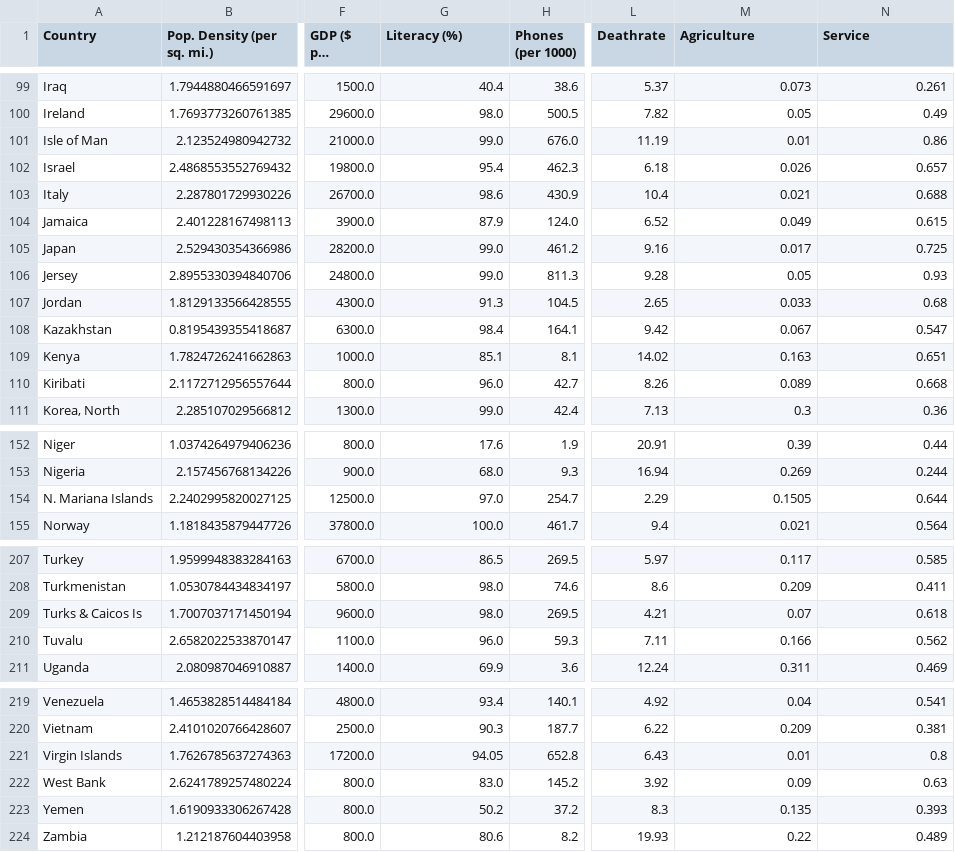
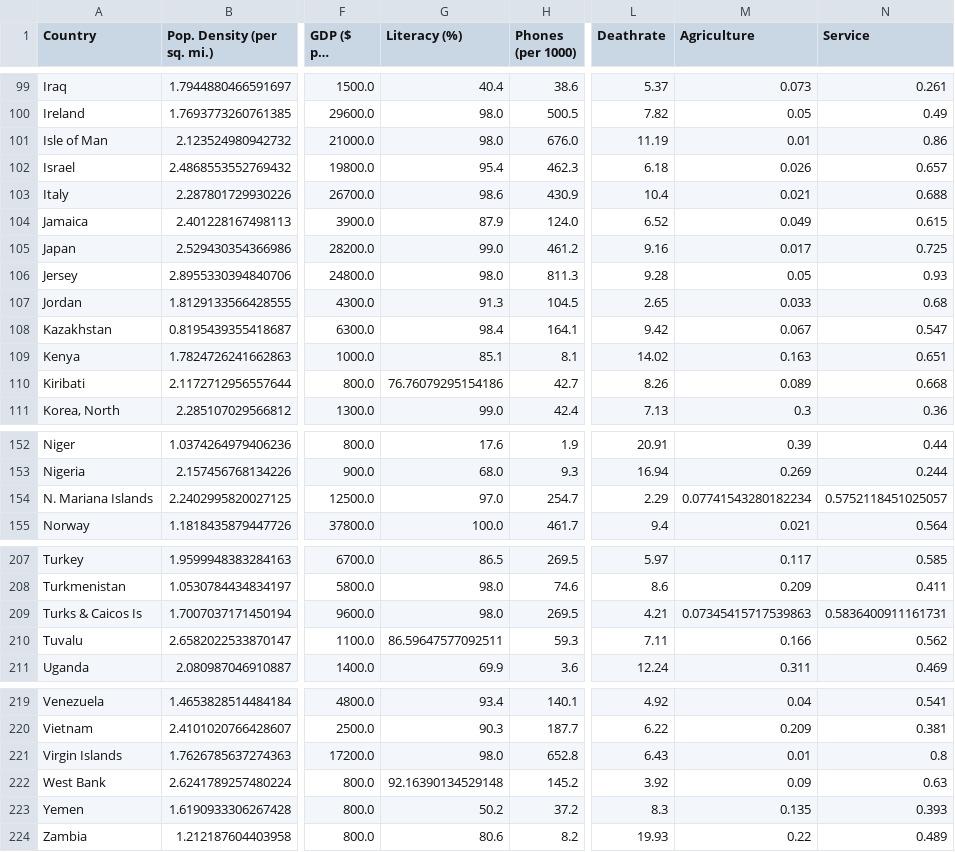
Before and after one commit to Eduardodelacruzmaldonado/Proyecto_PCA_Datos_Mundo, a CSV file: resultados/base_transformada.csv, drawn as a sheet; only a part is shown, gaps mark what is left out; long unchanged cells end in …; the diff covers the shown part only; the diff names each change by its address in the sheet, - before the commit and + after, or states it on an @@ line.

```diff
--- a/resultados/base_transformada.csv
+++ b/resultados/base_transformada.csv
-G101 (Literacy (%)): 99.0
+G101 (Literacy (%)): 98.0
-G106 (Literacy (%)): 99.0
+G106 (Literacy (%)): 98.0
-G110 (Literacy (%)): 96.0
+G110 (Literacy (%)): 76.76079295154186
-M154 (Agriculture): 0.1505
+M154 (Agriculture): 0.07741543280182234
-N154 (Service): 0.644
+N154 (Service): 0.5752118451025057
-M209 (Agriculture): 0.07
+M209 (Agriculture): 0.07345415717539863
-N209 (Service): 0.618
+N209 (Service): 0.5836400911161731
-G210 (Literacy (%)): 96.0
+G210 (Literacy (%)): 86.59647577092511
-G221 (Literacy (%)): 94.05
+G221 (Literacy (%)): 98.0
-G222 (Literacy (%)): 83.0
+G222 (Literacy (%)): 92.16390134529148
```
Also changed, not shown: 41 edited cells elsewhere in this file, resultados/base_depurada.csv, resultados/matriz_cargas.csv, 48 other files.
